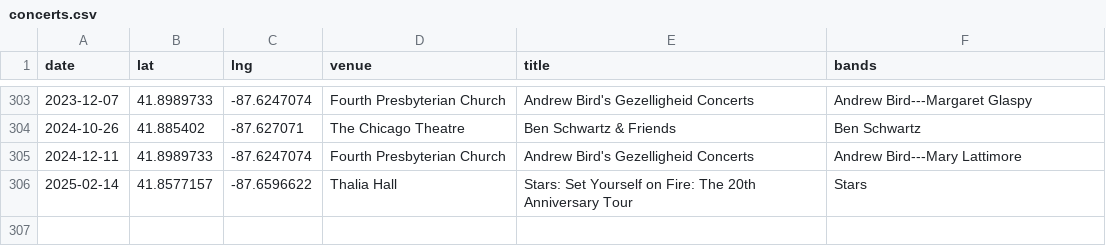
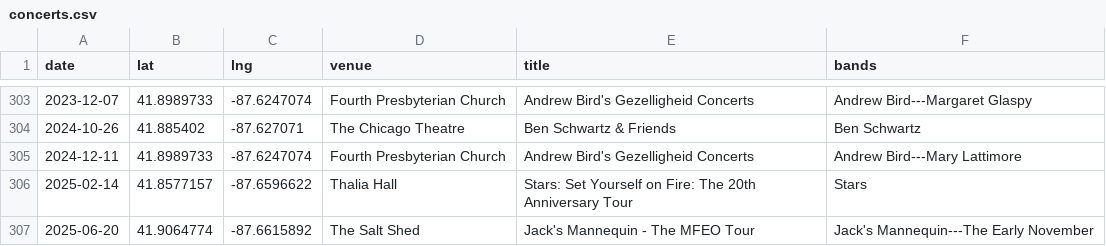
Before and after one commit to zackgilbert/concerts, a CSV file: concerts.csv, drawn as a sheet; only a part is shown, gaps mark what is left out; the diff names each change by its address in the sheet, - before the commit and + after, or states it on an @@ line.

Commit message:
Update concerts.csv

```diff
--- a/concerts.csv
+++ b/concerts.csv
+row 307: 2025-06-20 | 41.9064774 | -87.6615892 | The Salt Shed | Jack's Mannequin - The MFEO Tour | Jack's Mannequin---The Early November
```
